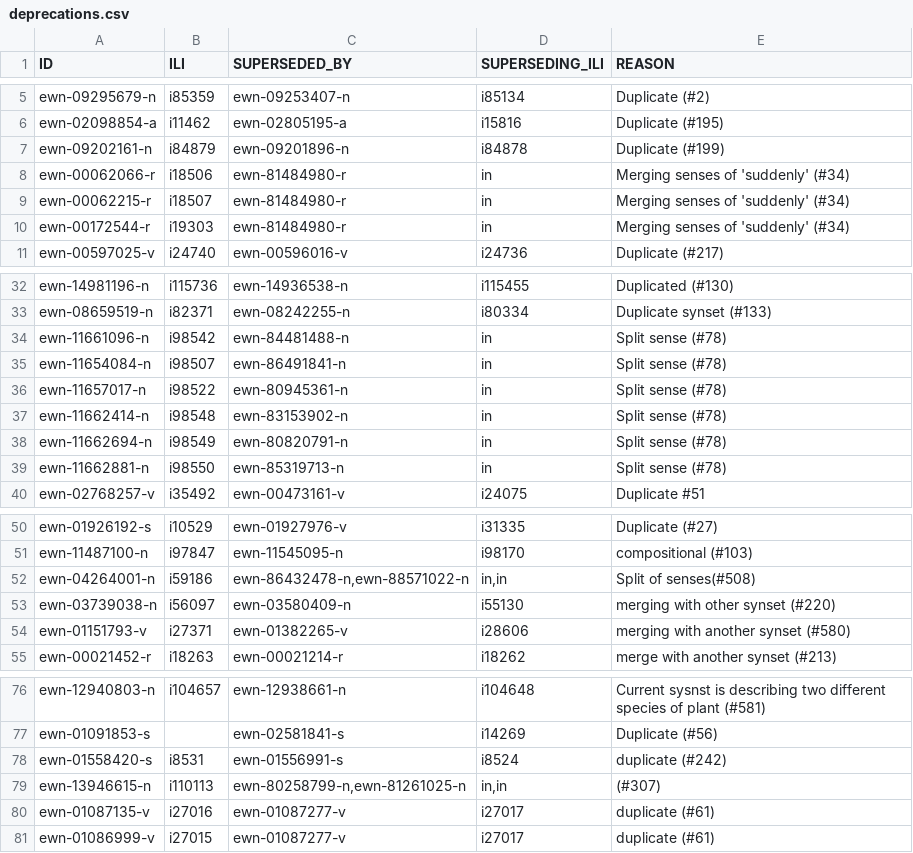
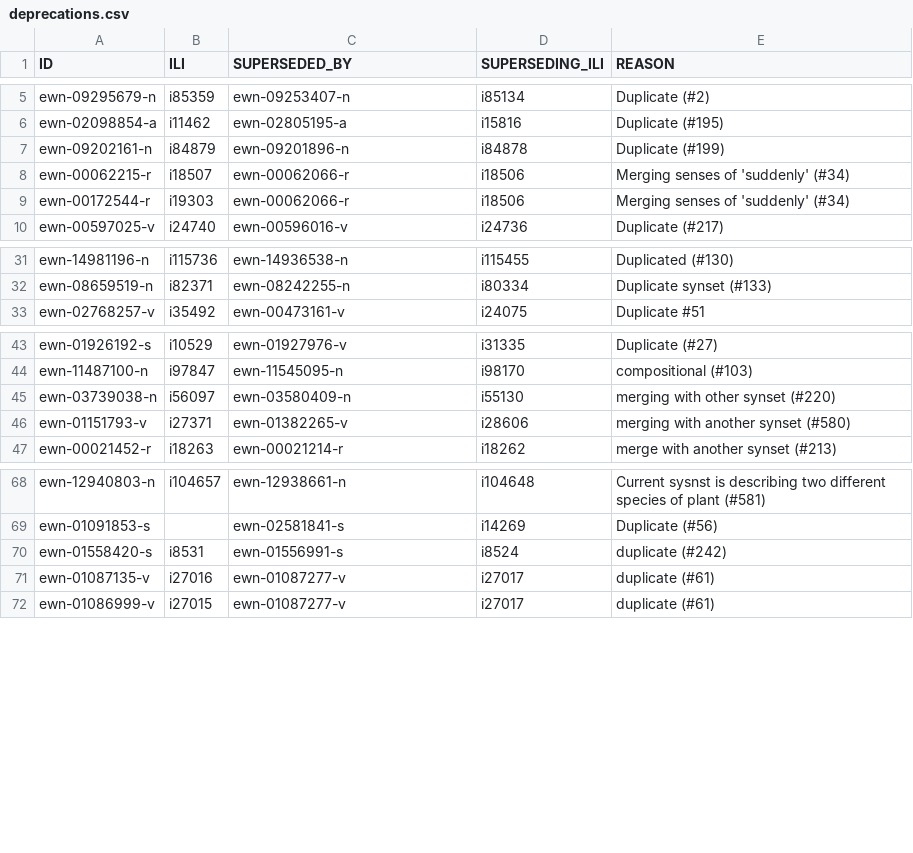
Before and after one commit to globalwordnet/english-wordnet, a CSV file: src/deprecations.csv, drawn as a sheet; only a part is shown, gaps mark what is left out.

```diff
--- a/src/deprecations.csv
+++ b/src/deprecations.csv
@@ -7,5 +7,4 @@
 "ewn-09202161-n","i84879","ewn-09201896-n","i84878","Duplicate (#199)"
-"ewn-00062066-r","i18506","ewn-81484980-r","in","Merging senses of 'suddenly' (#34)"
-"ewn-00062215-r","i18507","ewn-81484980-r","in","Merging senses of 'suddenly' (#34)"
-"ewn-00172544-r","i19303","ewn-81484980-r","in","Merging senses of 'suddenly' (#34)"
+"ewn-00062215-r","i18507","ewn-00062066-r","i18506","Merging senses of 'suddenly' (#34)"
+"ewn-00172544-r","i19303","ewn-00062066-r","i18506","Merging senses of 'suddenly' (#34)"
 "ewn-00597025-v","i24740","ewn-00596016-v","i24736","Duplicate (#217)"
@@ -33,8 +32,2 @@
 "ewn-08659519-n","i82371","ewn-08242255-n","i80334","Duplicate synset (#133)"
-"ewn-11661096-n","i98542","ewn-84481488-n","in","Split sense (#78)"
-"ewn-11654084-n","i98507","ewn-86491841-n","in","Split sense (#78)"
-"ewn-11657017-n","i98522","ewn-80945361-n","in","Split sense (#78)"
-"ewn-11662414-n","i98548","ewn-83153902-n","in","Split sense (#78)"
-"ewn-11662694-n","i98549","ewn-80820791-n","in","Split sense (#78)"
-"ewn-11662881-n","i98550","ewn-85319713-n","in","Split sense (#78)"
 "ewn-02768257-v","i35492","ewn-00473161-v","i24075","Duplicate #51"
@@ -51,3 +44,2 @@
 "ewn-11487100-n","i97847","ewn-11545095-n","i98170","compositional (#103)"
-"ewn-04264001-n","i59186","ewn-86432478-n,ewn-88571022-n","in,in","Split of senses(#508)"
 "ewn-03739038-n","i56097","ewn-03580409-n","i55130","merging with other synset (#220)"
@@ -78,3 +70,2 @@
 "ewn-01558420-s","i8531","ewn-01556991-s","i8524","duplicate (#242)"
-"ewn-13946615-n","i110113","ewn-80258799-n,ewn-81261025-n","in,in","(#307)"
 "ewn-01087135-v","i27016","ewn-01087277-v","i27017","duplicate (#61)"
```
Also changed, not shown: 15 other files.
